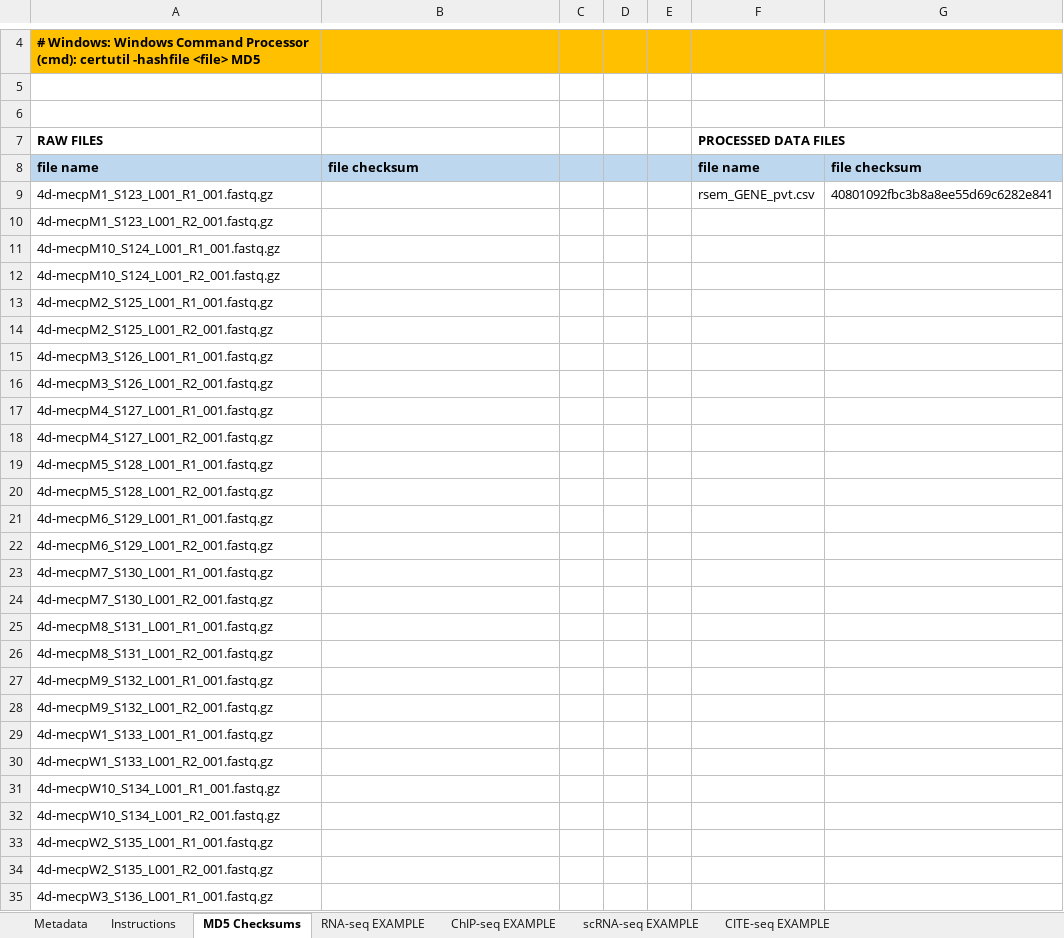
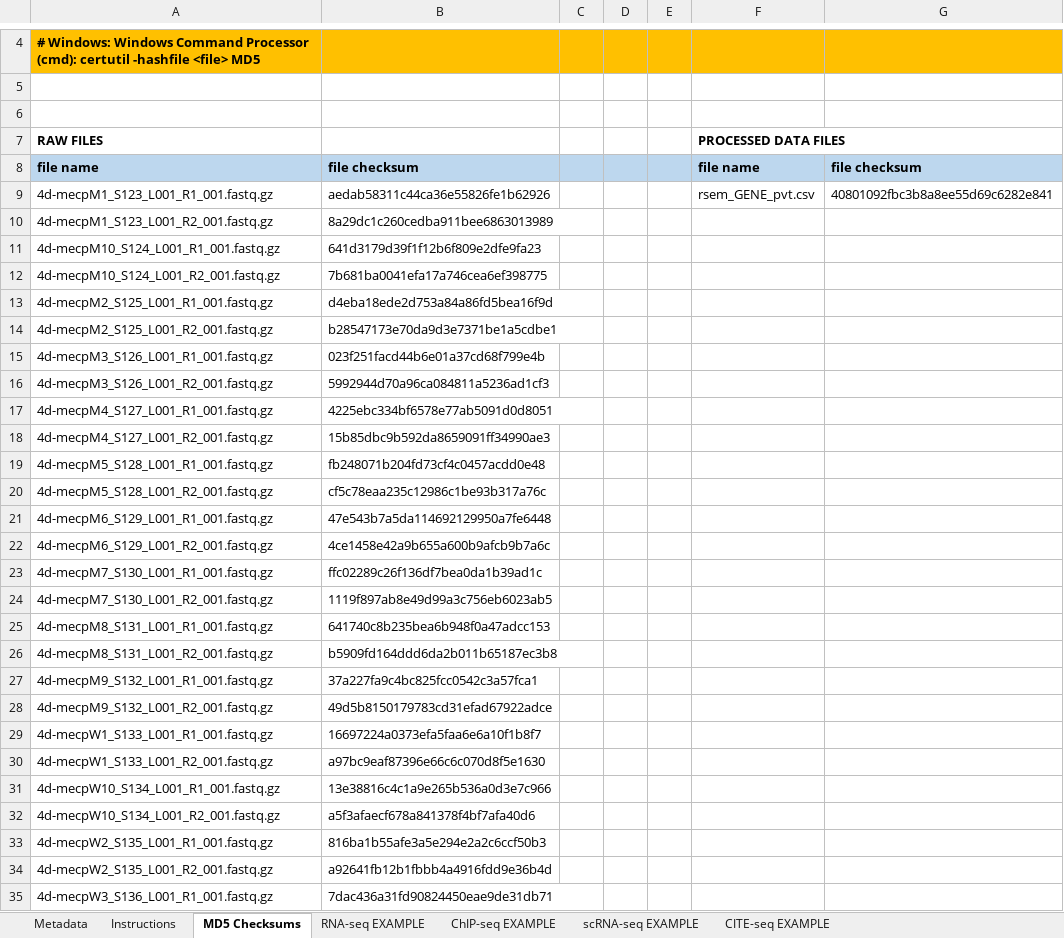
Before and after one commit to colbyford/zebrafish_mecp2_expression, an Excel workbook: ncbi_submission/seq_template.xlsx, sheet MD5 Checksums, drawn as a sheet; only a part is shown, gaps mark what is left out; values as stored, in another font and other column widths than the file's, no borders; conditional formats not drawn; the diff covers the shown part only; the diff names each change by its address in the sheet, - before the commit and + after, or states it on an @@ line.

Commit message:
Update seq_template.xlsx

```diff
--- a/ncbi_submission/seq_template.xlsx (sheet MD5 Checksums)
+++ b/ncbi_submission/seq_template.xlsx (sheet MD5 Checksums)
-B9: (empty)
+B9: aedab58311c44ca36e55826fe1b62926
-B10: (empty)
+B10: 8a29dc1c260cedba911bee6863013989
-B11: (empty)
+B11: 641d3179d39f1f12b6f809e2dfe9fa23
-B12: (empty)
+B12: 7b681ba0041efa17a746cea6ef398775
-B13: (empty)
+B13: d4eba18ede2d753a84a86fd5bea16f9d
-B14: (empty)
+B14: b28547173e70da9d3e7371be1a5cdbe1
-B15: (empty)
+B15: 023f251facd44b6e01a37cd68f799e4b
-B16: (empty)
+B16: 5992944d70a96ca084811a5236ad1cf3
-B17: (empty)
+B17: 4225ebc334bf6578e77ab5091d0d8051
-B18: (empty)
+B18: 15b85dbc9b592da8659091ff34990ae3
-B19: (empty)
+B19: fb248071b204fd73cf4c0457acdd0e48
-B20: (empty)
+B20: cf5c78eaa235c12986c1be93b317a76c
-B21: (empty)
+B21: 47e543b7a5da114692129950a7fe6448
-B22: (empty)
+B22: 4ce1458e42a9b655a600b9afcb9b7a6c
-B23: (empty)
+B23: ffc02289c26f136df7bea0da1b39ad1c
-B24: (empty)
+B24: 1119f897ab8e49d99a3c756eb6023ab5
-B25: (empty)
+B25: 641740c8b235bea6b948f0a47adcc153
-B26: (empty)
+B26: b5909fd164ddd6da2b011b65187ec3b8
-B27: (empty)
+B27: 37a227fa9c4bc825fcc0542c3a57fca1
-B28: (empty)
+B28: 49d5b8150179783cd31efad67922adce
-B29: (empty)
+B29: 16697224a0373efa5faa6e6a10f1b8f7
-B30: (empty)
+B30: a97bc9eaf87396e66c6c070d8f5e1630
-B31: (empty)
+B31: 13e38816c4c1a9e265b536a0d3e7c966
-B32: (empty)
+B32: a5f3afaecf678a841378f4bf7afa40d6
-B33: (empty)
+B33: 816ba1b55afe3a5e294e2a2c6ccf50b3
-B34: (empty)
+B34: a92641fb12b1fbbb4a4916fdd9e36b4d
-B35: (empty)
+B35: 7dac436a31fd90824450eae9de31db71
```
Also changed, not shown: 13 edited cells elsewhere in this sheet, sheet Metadata.
